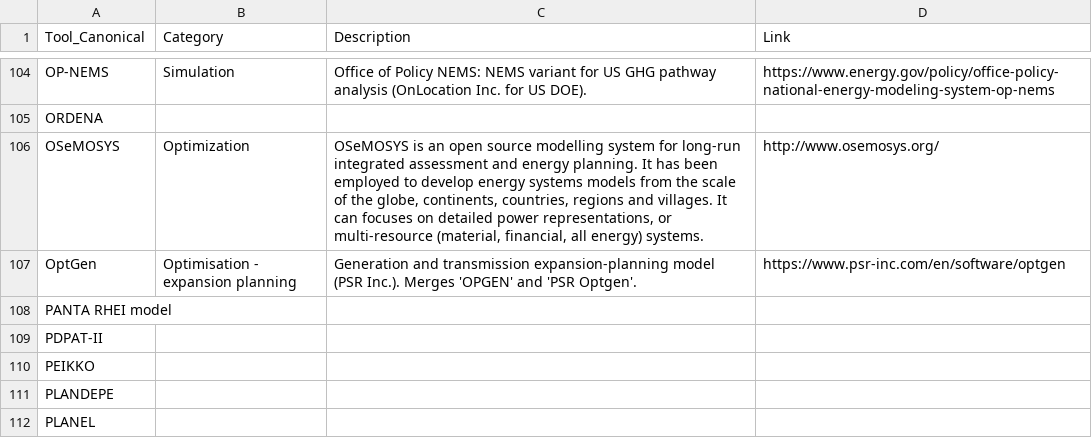
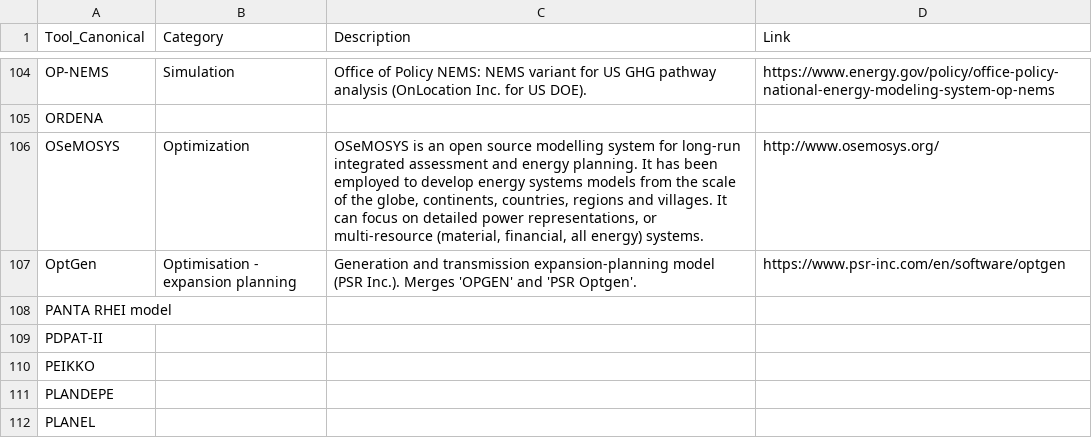
Before and after one commit to nadeemgoussous/national-energy-planning-dashboard, a CSV file: webdash/dist/MT_Key.csv, drawn as a sheet; only a part is shown, gaps mark what is left out.

```diff
--- a/webdash/dist/MT_Key.csv
+++ b/webdash/dist/MT_Key.csv
@@ -105,3 +105,3 @@ OP-NEMS,Simulation,Office of Policy NEMS: NEMS variant for US GHG pathway analys
 ORDENA,,,
-OSeMOSYS,Optimization,"OSeMOSYS is an open source modelling system for long-run integrated assessment and energy planning. It has been employed to develop energy systems models from the scale of the globe, continents, countries, regions and villages. It can focuses on detailed power representations, or multi-resource (material, financial, all energy) systems.",http://www.osemosys.org/
+OSeMOSYS,Optimization,"OSeMOSYS is an open source modelling system for long-run integrated assessment and energy planning. It has been employed to develop energy systems models from the scale of the globe, continents, countries, regions and villages. It can focus on detailed power representations, or multi-resource (material, financial, all energy) systems.",http://www.osemosys.org/
 OptGen,Optimisation - expansion planning,Generation and transmission expansion-planning model (PSR Inc.). Merges 'OPGEN' and 'PSR Optgen'.,https://www.psr-inc.com/en/software/optgen
```
Also changed, not shown: webdash/dist/Doc_Tools.csv, webdash/dist/Documents.csv, 1 other file.
